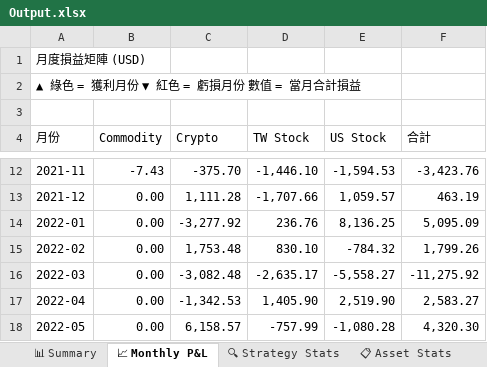
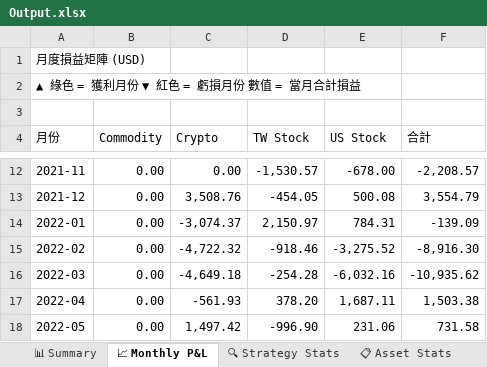
Before and after one commit to RickHSIAO/Quantitative-Trading, an Excel workbook: output/Output.xlsx, sheet 📈 Monthly P&L, drawn as a sheet; only a part is shown, gaps mark what is left out; values as stored, in another font and other column widths than the file's, no cell formats; charts and pictures and conditional formats not drawn; the diff covers the shown part only; the diff names each change by its address in the sheet, - before the commit and + after, or states it on an @@ line.

```diff
--- a/output/Output.xlsx (sheet 📈 Monthly P&L)
+++ b/output/Output.xlsx (sheet 📈 Monthly P&L)
-B12 (Commodity): -7.43
+B12 (Commodity): 0.00
-C12 (Crypto): -375.70
+C12 (Crypto): 0.00
-D12 (TW Stock): -1,446.10
+D12 (TW Stock): -1,530.57
-E12 (US Stock): -1,594.53
+E12 (US Stock): -678.00
-F12 (合計): -3,423.76
+F12 (合計): -2,208.57
-C13 (Crypto): 1,111.28
+C13 (Crypto): 3,508.76
-D13 (TW Stock): -1,707.66
+D13 (TW Stock): -454.05
-E13 (US Stock): 1,059.57
+E13 (US Stock): 500.08
-F13 (合計): 463.19
+F13 (合計): 3,554.79
-C14 (Crypto): -3,277.92
+C14 (Crypto): -3,074.37
-D14 (TW Stock): 236.76
+D14 (TW Stock): 2,150.97
-E14 (US Stock): 8,136.25
+E14 (US Stock): 784.31
-F14 (合計): 5,095.09
+F14 (合計): -139.09
-C15 (Crypto): 1,753.48
+C15 (Crypto): -4,722.32
-D15 (TW Stock): 830.10
+D15 (TW Stock): -918.46
-E15 (US Stock): -784.32
+E15 (US Stock): -3,275.52
-F15 (合計): 1,799.26
+F15 (合計): -8,916.30
-C16 (Crypto): -3,082.48
+C16 (Crypto): -4,649.18
-D16 (TW Stock): -2,635.17
+D16 (TW Stock): -254.28
-E16 (US Stock): -5,558.27
+E16 (US Stock): -6,032.16
-F16 (合計): -11,275.92
+F16 (合計): -10,935.62
-C17 (Crypto): -1,342.53
+C17 (Crypto): -561.93
-D17 (TW Stock): 1,405.90
+D17 (TW Stock): 378.20
-E17 (US Stock): 2,519.90
+E17 (US Stock): 1,687.11
-F17 (合計): 2,583.27
+F17 (合計): 1,503.38
-C18 (Crypto): 6,158.57
+C18 (Crypto): 1,497.42
-D18 (TW Stock): -757.99
+D18 (TW Stock): -996.90
-E18 (US Stock): -1,080.28
+E18 (US Stock): 231.06
-F18 (合計): 4,320.30
+F18 (合計): 731.58
```
Also changed, not shown: 252 edited cells elsewhere in this sheet, sheet 📋 All Trades, sheet 📊 Summary, sheet 2023, sheet 2022, sheet 2024, sheet 2025, 5 more sheets, cell formats, 5 other files.
